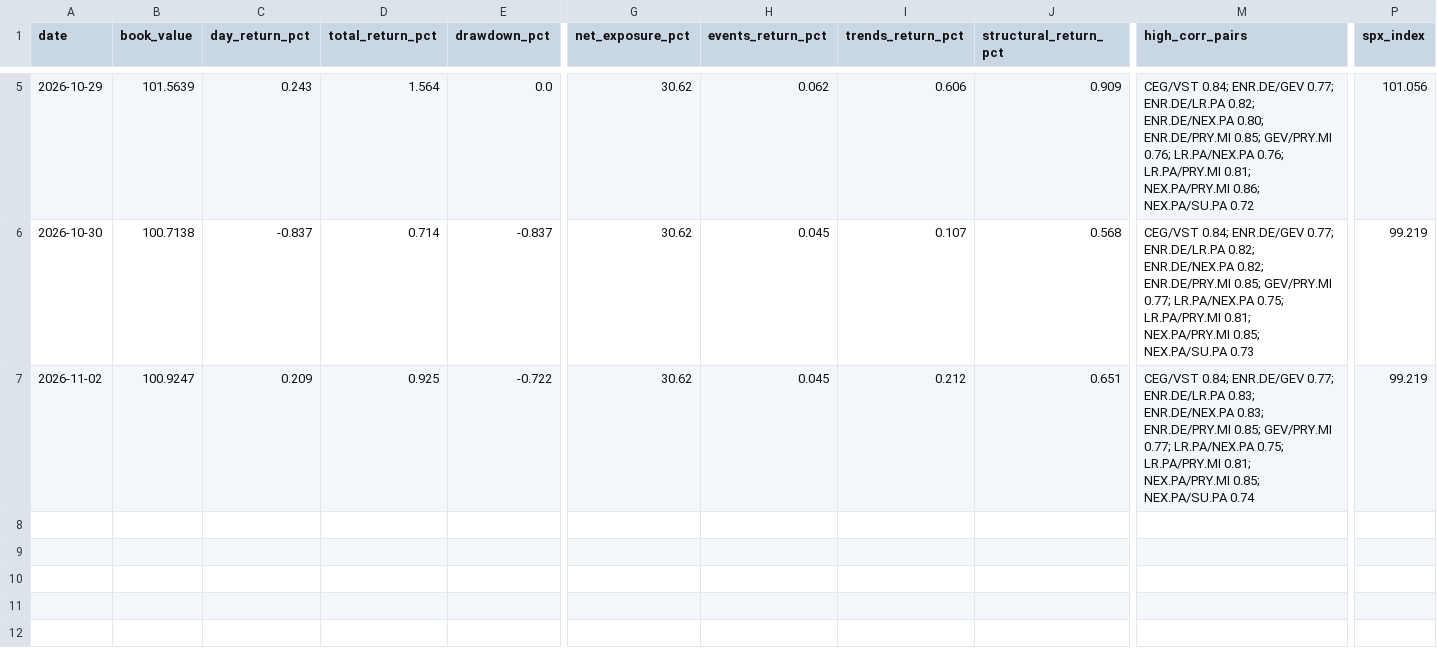
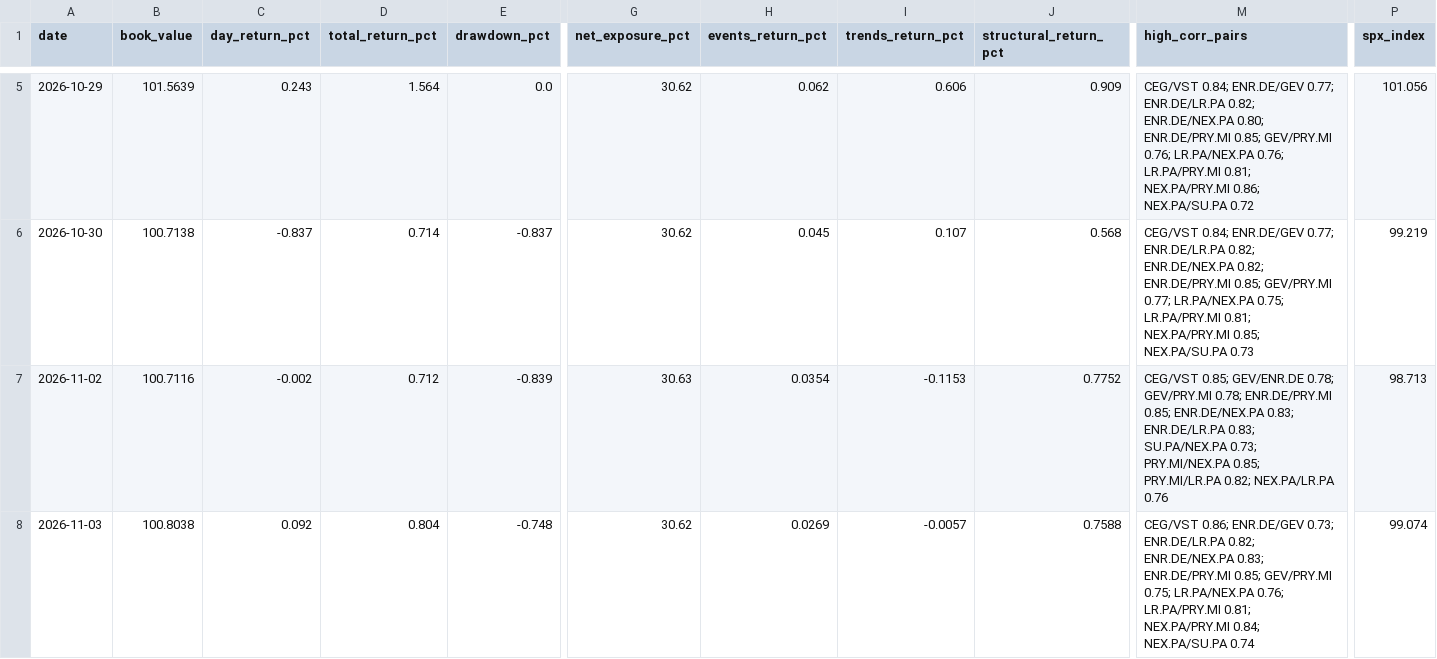
Before and after one commit to Interregnum-Research/record, a CSV file: book.csv, drawn as a sheet; only a part is shown, gaps mark what is left out; rows hold the shown columns only; the diff covers the shown part only; the diff names each change by its address in the sheet, - before the commit and + after, or states it on an @@ line.

```diff
--- a/book.csv
+++ b/book.csv
-B7 (book_value): 100.9247
+B7 (book_value): 100.7116
-C7 (day_return_pct): 0.209
+C7 (day_return_pct): -0.002
-D7 (total_return_pct): 0.925
+D7 (total_return_pct): 0.712
-E7 (drawdown_pct): -0.722
+E7 (drawdown_pct): -0.839
-G7 (net_exposure_pct): 30.62
+G7 (net_exposure_pct): 30.63
-H7 (events_return_pct): 0.045
+H7 (events_return_pct): 0.0354
-I7 (trends_return_pct): 0.212
+I7 (trends_return_pct): -0.1153
-J7 (structural_return_pct): 0.651
+J7 (structural_return_pct): 0.7752
-M7 (high_corr_pairs): CEG/VST 0.84; ENR.DE/GEV 0.77; ENR.DE/LR.PA 0.83; ENR.DE/NEX.PA 0.83; ENR.DE/PRY.MI 0.85; GEV/PRY.MI 0.77; LR.PA/NEX.PA 0.75; LR.PA/PRY.MI 0.81; NEX.PA/PRY.MI 0.85; NEX.PA/SU.PA 0.74
+M7 (high_corr_pairs): CEG/VST 0.85; GEV/ENR.DE 0.78; GEV/PRY.MI 0.78; ENR.DE/PRY.MI 0.85; ENR.DE/NEX.PA 0.83; ENR.DE/LR.PA 0.83; SU.PA/NEX.PA 0.73; PRY.MI/NEX.PA 0.85; PRY.MI/LR.PA 0.82; NEX.PA/LR.PA 0.76
-P7 (spx_index): 99.219
+P7 (spx_index): 98.713
+row 8: 2026-11-03 | 100.8038 | 0.092 | 0.804 | -0.748 | 30.62 | 0.0269 | -0.0057 | 0.7588 | CEG/VST 0.86; ENR.DE/GEV 0.73; ENR.DE/LR.PA 0.82; ENR.DE/NEX.PA 0.83; ENR.DE/PRY.MI 0.85; GEV/PRY.MI 0.75; LR.PA/NEX.PA 0.76; LR.PA/PRY.MI 0.81; NEX.PA/PRY.MI 0.84; NEX.PA/SU.PA 0.74 | 99.074
```
Also changed, not shown: 1 added row and 5 edited cells elsewhere in this file, 3 other files.
